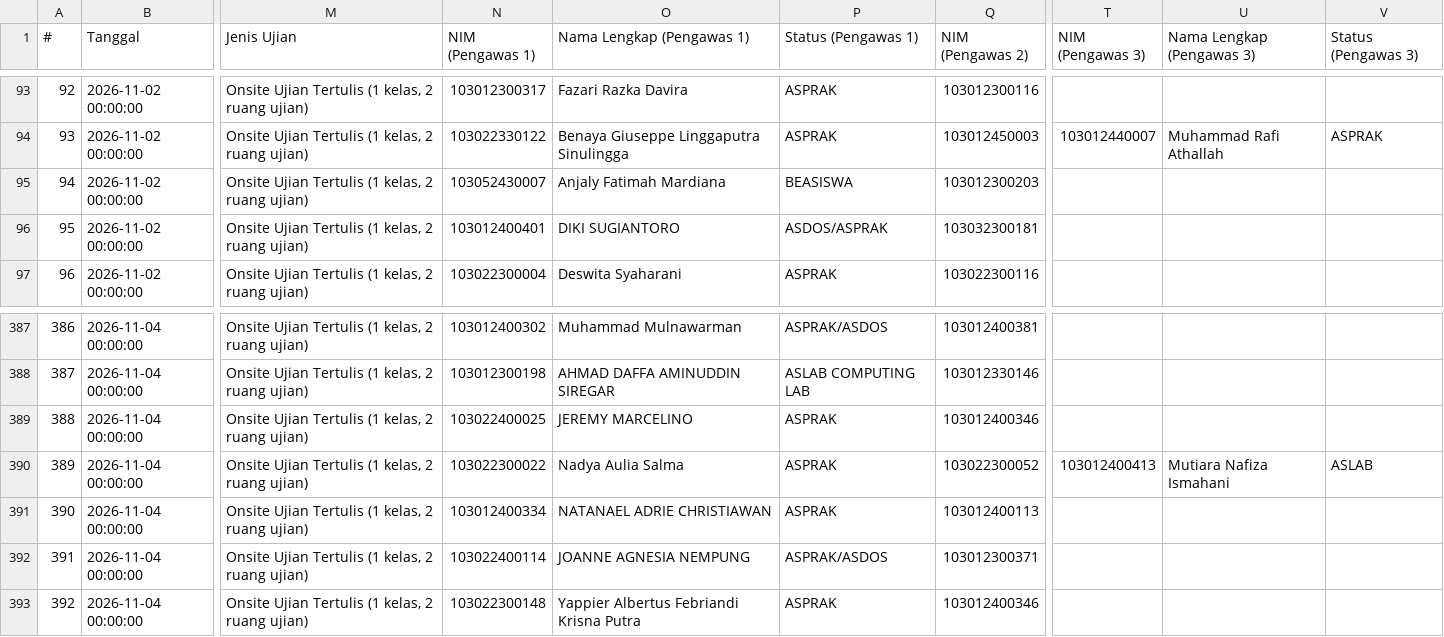
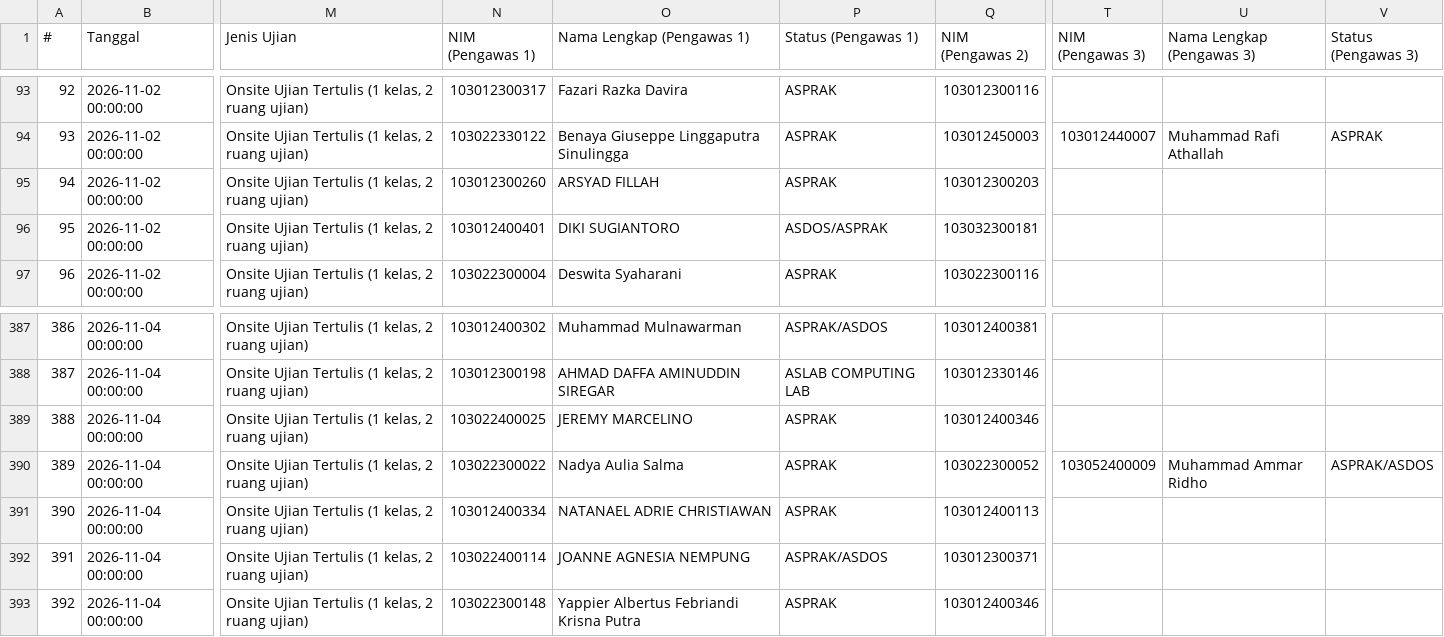
Before and after one commit to Fall-Llihc/Visualisasi-Jadwal-Pengawas, a CSV file: data/jadwal.csv, drawn as a sheet; only a part is shown, gaps mark what is left out; the diff names each change by its address in the sheet, - before the commit and + after, or states it on an @@ line.

```diff
--- a/data/jadwal.csv
+++ b/data/jadwal.csv
-N95 (NIM (Pengawas 1)): 103052430007
+N95 (NIM (Pengawas 1)): 103012300260
-O95 (Nama Lengkap (Pengawas 1)): Anjaly Fatimah Mardiana
+O95 (Nama Lengkap (Pengawas 1)): ARSYAD FILLAH
-P95 (Status (Pengawas 1)): BEASISWA
+P95 (Status (Pengawas 1)): ASPRAK
-T390 (NIM (Pengawas 3)): 103012400413
+T390 (NIM (Pengawas 3)): 103052400009
-U390 (Nama Lengkap (Pengawas 3)): Mutiara Nafiza Ismahani
+U390 (Nama Lengkap (Pengawas 3)): Muhammad Ammar Ridho
-V390 (Status (Pengawas 3)): ASLAB
+V390 (Status (Pengawas 3)): ASPRAK/ASDOS
```
Also changed, not shown: 1 other file.
